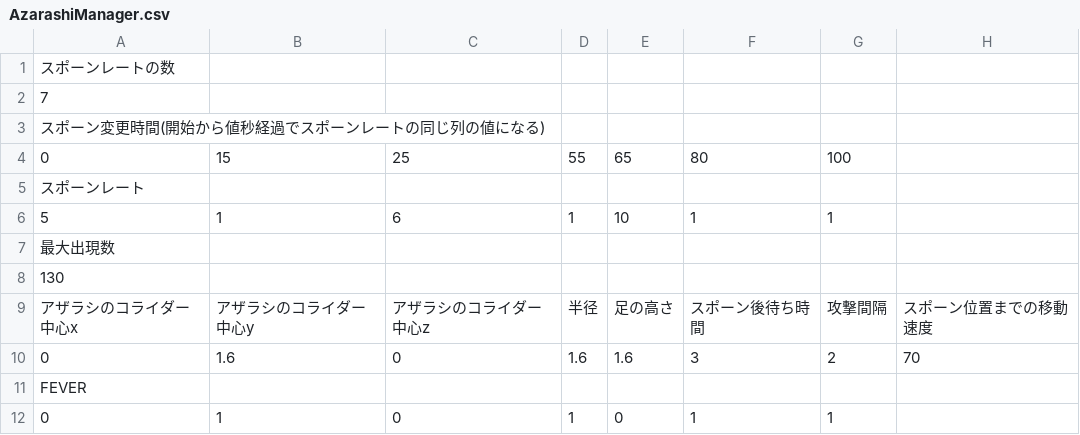
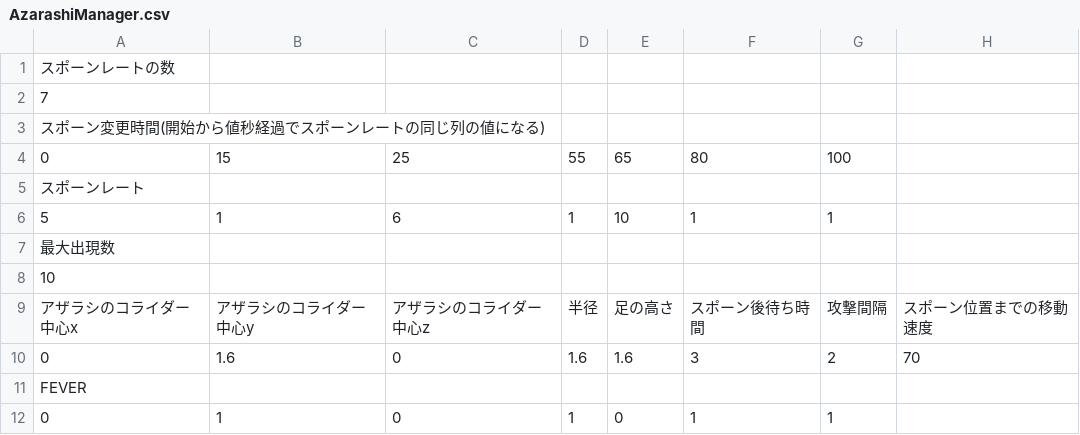
Before and after one commit to hqrse0818/InternProject, a CSV file: asset/data/csv/AzarashiManager.csv, drawn as a sheet; only a part is shown; the diff names each change by its address in the sheet, - before the commit and + after, or states it on an @@ line.

```diff
--- a/asset/data/csv/AzarashiManager.csv
+++ b/asset/data/csv/AzarashiManager.csv
-A8: 130
+A8: 10
```
Also changed, not shown: 2 other files.
